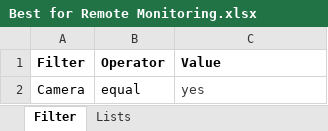
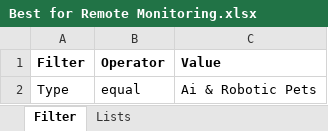
Before and after one commit to timsthomasson-cpu/Interactive-Pet-Marketplace, an Excel workbook: Documentation/Best For Weighting Tables/Best for Remote Monitoring.xlsx, sheet Filter, drawn as a sheet; values as stored, in another font and other column widths than the file's, no borders; removed rows and columns are numbered as before the commit, all else as after; the diff names each change by its address in the sheet, - before the commit and + after, or states it on an @@ line.

```diff
--- a/Documentation/Best For Weighting Tables/Best for Remote Monitoring.xlsx (sheet Filter)
+++ b/Documentation/Best For Weighting Tables/Best for Remote Monitoring.xlsx (sheet Filter)
-row 2: Camera | equal | yes
+row 2: Type | equal | Ai & Robotic Pets
```
Also changed, not shown: Documentation/Best For Lists/Best Budget Friendly Pets List.xlsx, Documentation/Best For Lists/Best Premium Robotic Pets List.xlsx, 55 other files.
